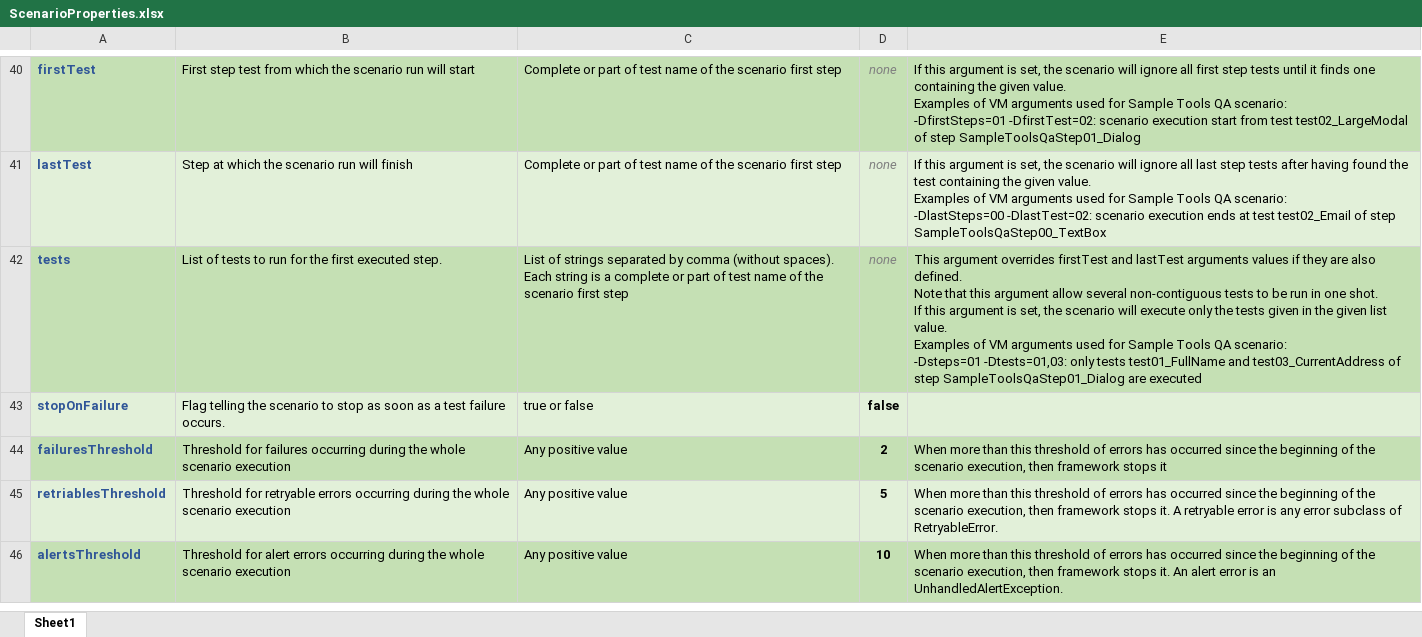
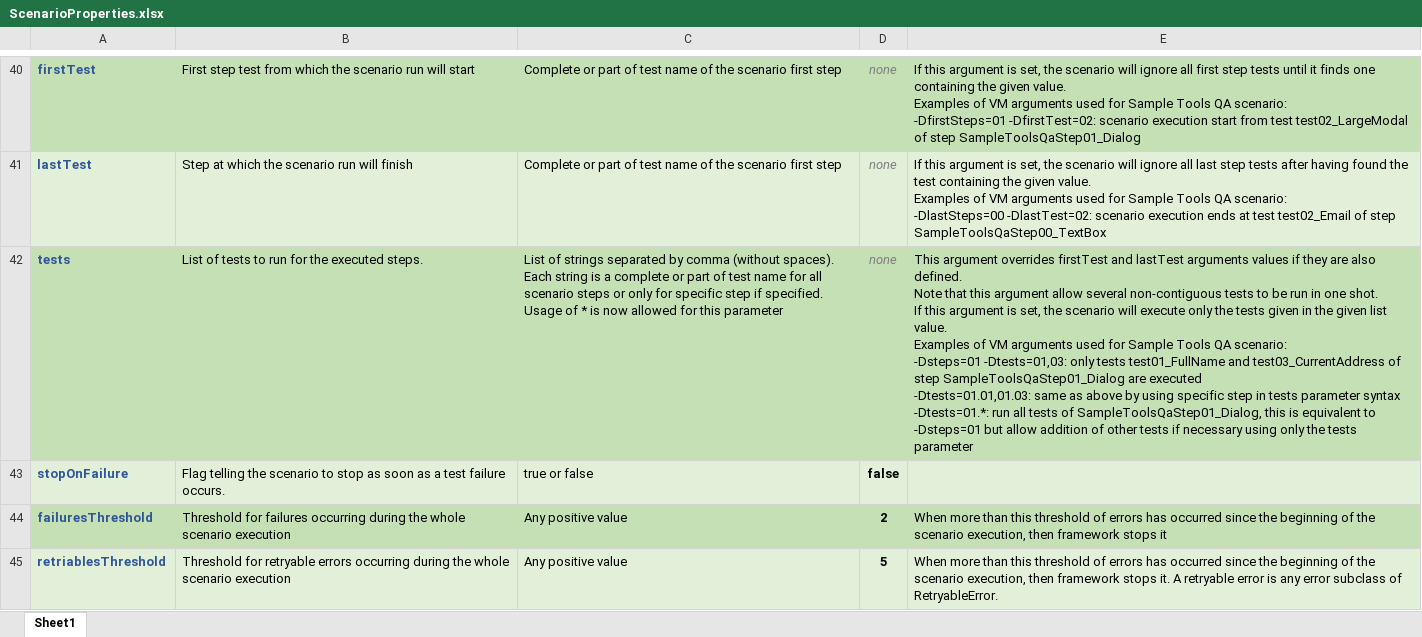
Before and after one commit to IBM/spot-core, an Excel workbook: doc/ScenarioProperties.xlsx, sheet Sheet1, drawn as a sheet; only a part is shown, gaps mark what is left out; the shorter side is filled out with more unchanged rows; values as stored, in another font and other column widths than the file's, no borders; ↵ is a line break in a cell; the diff names each change by its address in the sheet, - before the commit and + after, or states it on an @@ line.

Commit message:
Update doc for tests parameter

```diff
--- a/doc/ScenarioProperties.xlsx (sheet Sheet1)
+++ b/doc/ScenarioProperties.xlsx (sheet Sheet1)
-B42: …for the first executed step.
+B42: …for the executed steps.
-C42: …test name of the scenario first step
+C42: …test name for all scenario steps or only for specific step if specified. ↵ Usage of * is now allowed for this parameter
-E42: …are executed
+E42: …are executed ↵ -Dtests=01.01,01.03: same as above by using specific step in tests parameter syntax ↵ -Dtests=01.*: run all tests of SampleToolsQaStep01_Dialog, this is equivalent to -Dsteps=01 but allow addition of other tests if necessary using only the tests parameter
```
